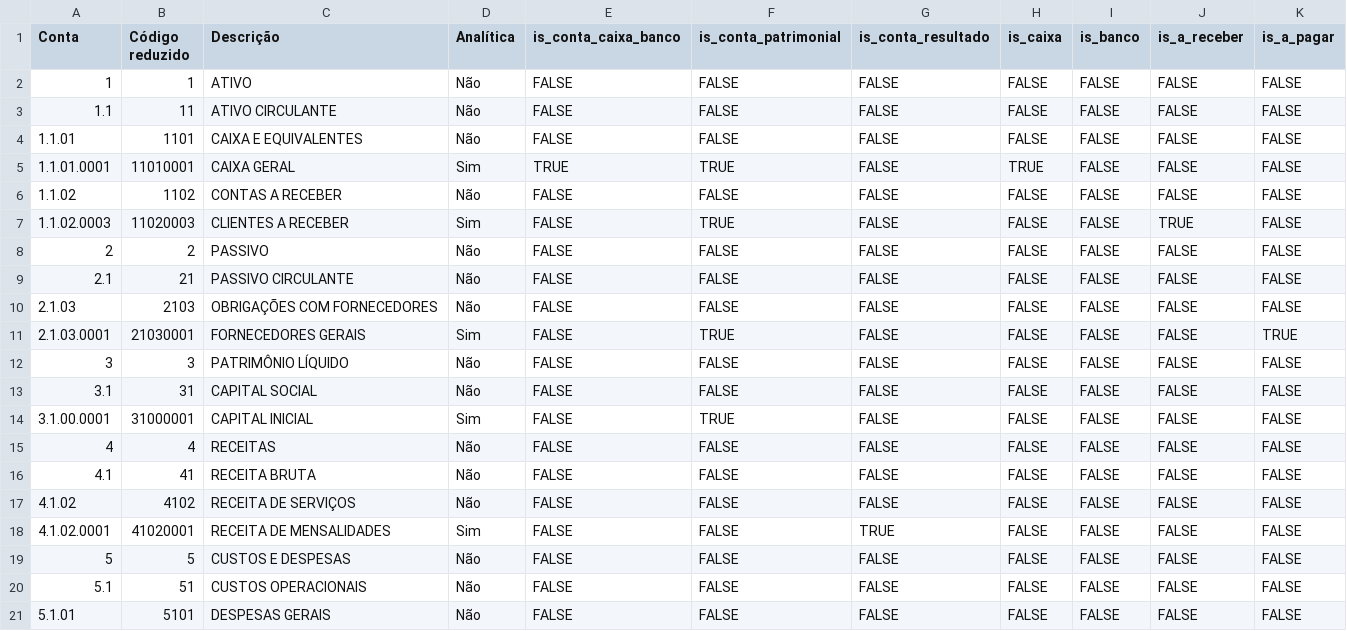
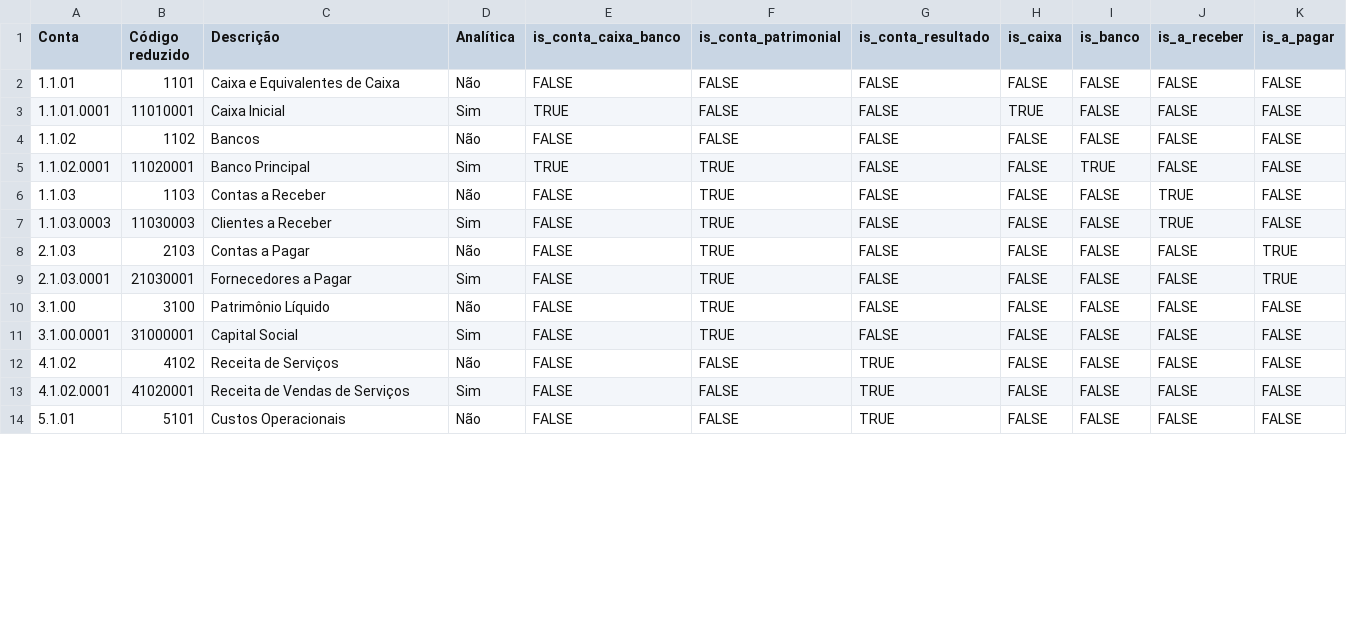
Before and after one commit to bucolicanews/jotaCaixa, a CSV file: public/plano_contas_padrao.csv, drawn as a sheet; only a part is shown; the diff covers the shown part only.

```diff
--- a/public/plano_contas_padrao.csv
+++ b/public/plano_contas_padrao.csv
@@ -1,21 +1,14 @@
 Conta;Código reduzido;Descrição;Analítica;is_conta_caixa_banco;is_conta_patrimonial;is_conta_resultado;is_caixa;is_banco;is_a_receber;is_a_pagar
-1;1;ATIVO;Não;FALSE;FALSE;FALSE;FALSE;FALSE;FALSE;FALSE
-1.1;11;ATIVO CIRCULANTE;Não;FALSE;FALSE;FALSE;FALSE;FALSE;FALSE;FALSE
-1.1.01;1101;CAIXA E EQUIVALENTES;Não;FALSE;FALSE;FALSE;FALSE;FALSE;FALSE;FALSE
-1.1.01.0001;11010001;CAIXA GERAL;Sim;TRUE;TRUE;FALSE;TRUE;FALSE;FALSE;FALSE
-1.1.02;1102;CONTAS A RECEBER;Não;FALSE;FALSE;FALSE;FALSE;FALSE;FALSE;FALSE
-1.1.02.0003;11020003;CLIENTES A RECEBER;Sim;FALSE;TRUE;FALSE;FALSE;FALSE;TRUE;FALSE
-2;2;PASSIVO;Não;FALSE;FALSE;FALSE;FALSE;FALSE;FALSE;FALSE
-2.1;21;PASSIVO CIRCULANTE;Não;FALSE;FALSE;FALSE;FALSE;FALSE;FALSE;FALSE
-2.1.03;2103;OBRIGAÇÕES COM FORNECEDORES;Não;FALSE;FALSE;FALSE;FALSE;FALSE;FALSE;FALSE
-2.1.03.0001;21030001;FORNECEDORES GERAIS;Sim;FALSE;TRUE;FALSE;FALSE;FALSE;FALSE;TRUE
-3;3;PATRIMÔNIO LÍQUIDO;Não;FALSE;FALSE;FALSE;FALSE;FALSE;FALSE;FALSE
-3.1;31;CAPITAL SOCIAL;Não;FALSE;FALSE;FALSE;FALSE;FALSE;FALSE;FALSE
-3.1.00.0001;31000001;CAPITAL INICIAL;Sim;FALSE;TRUE;FALSE;FALSE;FALSE;FALSE;FALSE
-4;4;RECEITAS;Não;FALSE;FALSE;FALSE;FALSE;FALSE;FALSE;FALSE
-4.1;41;RECEITA BRUTA;Não;FALSE;FALSE;FALSE;FALSE;FALSE;FALSE;FALSE
-4.1.02;4102;RECEITA DE SERVIÇOS;Não;FALSE;FALSE;FALSE;FALSE;FALSE;FALSE;FALSE
-4.1.02.0001;41020001;RECEITA DE MENSALIDADES;Sim;FALSE;FALSE;TRUE;FALSE;FALSE;FALSE;FALSE
-5;5;CUSTOS E DESPESAS;Não;FALSE;FALSE;FALSE;FALSE;FALSE;FALSE;FALSE
-5.1;51;CUSTOS OPERACIONAIS;Não;FALSE;FALSE;FALSE;FALSE;FALSE;FALSE;FALSE
-5.1.01;5101;DESPESAS GERAIS;Não;FALSE;FALSE;FALSE;FALSE;FALSE;FALSE;FALSE
+1.1.01;1101;Caixa e Equivalentes de Caixa;Não;FALSE;FALSE;FALSE;FALSE;FALSE;FALSE;FALSE
+1.1.01.0001;11010001;Caixa Inicial;Sim;TRUE;FALSE;FALSE;TRUE;FALSE;FALSE;FALSE
+1.1.02;1102;Bancos;Não;FALSE;FALSE;FALSE;FALSE;FALSE;FALSE;FALSE
+1.1.02.0001;11020001;Banco Principal;Sim;TRUE;TRUE;FALSE;FALSE;TRUE;FALSE;FALSE
+1.1.03;1103;Contas a Receber;Não;FALSE;TRUE;FALSE;FALSE;FALSE;TRUE;FALSE
+1.1.03.0003;11030003;Clientes a Receber;Sim;FALSE;TRUE;FALSE;FALSE;FALSE;TRUE;FALSE
+2.1.03;2103;Contas a Pagar;Não;FALSE;TRUE;FALSE;FALSE;FALSE;FALSE;TRUE
+2.1.03.0001;21030001;Fornecedores a Pagar;Sim;FALSE;TRUE;FALSE;FALSE;FALSE;FALSE;TRUE
+3.1.00;3100;Patrimônio Líquido;Não;FALSE;TRUE;FALSE;FALSE;FALSE;FALSE;FALSE
+3.1.00.0001;31000001;Capital Social;Sim;FALSE;TRUE;FALSE;FALSE;FALSE;FALSE;FALSE
+4.1.02;4102;Receita de Serviços;Não;FALSE;FALSE;TRUE;FALSE;FALSE;FALSE;FALSE
+4.1.02.0001;41020001;Receita de Vendas de Serviços;Sim;FALSE;FALSE;TRUE;FALSE;FALSE;FALSE;FALSE
+5.1.01;5101;Custos Operacionais;Não;FALSE;FALSE;TRUE;FALSE;FALSE;FALSE;FALSE
```
Also changed, not shown: 2 added rows and 1 edited cell elsewhere in this file, 1 other file.
